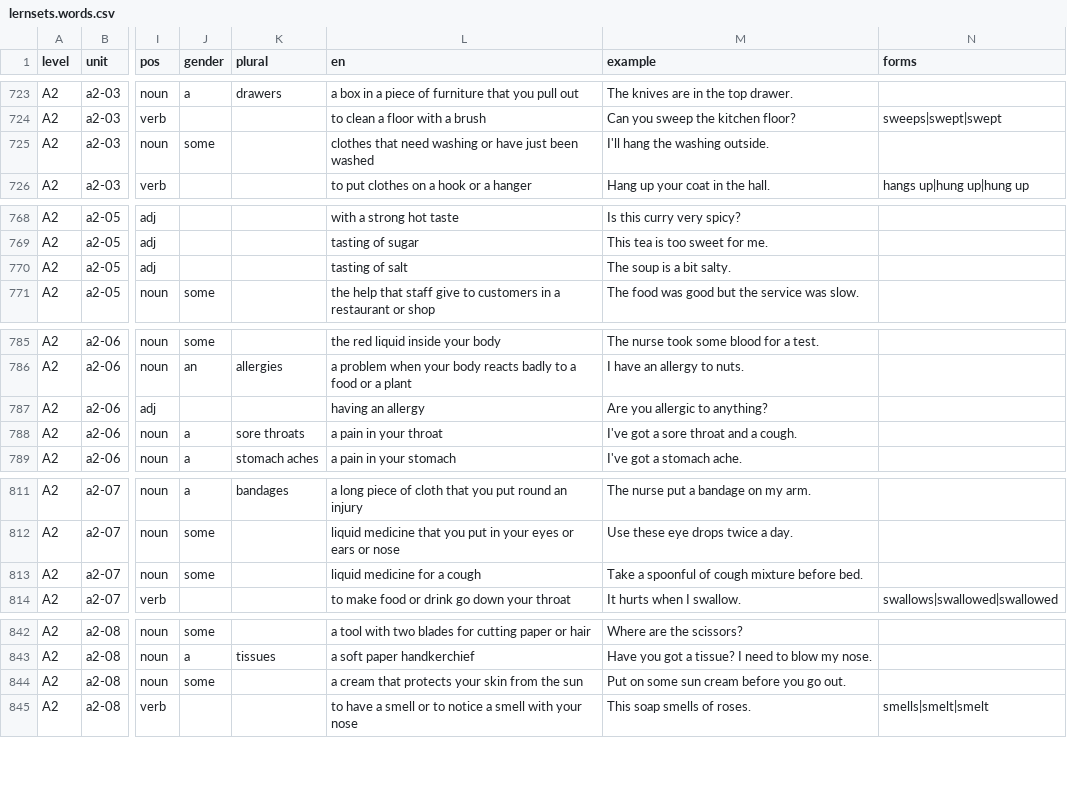
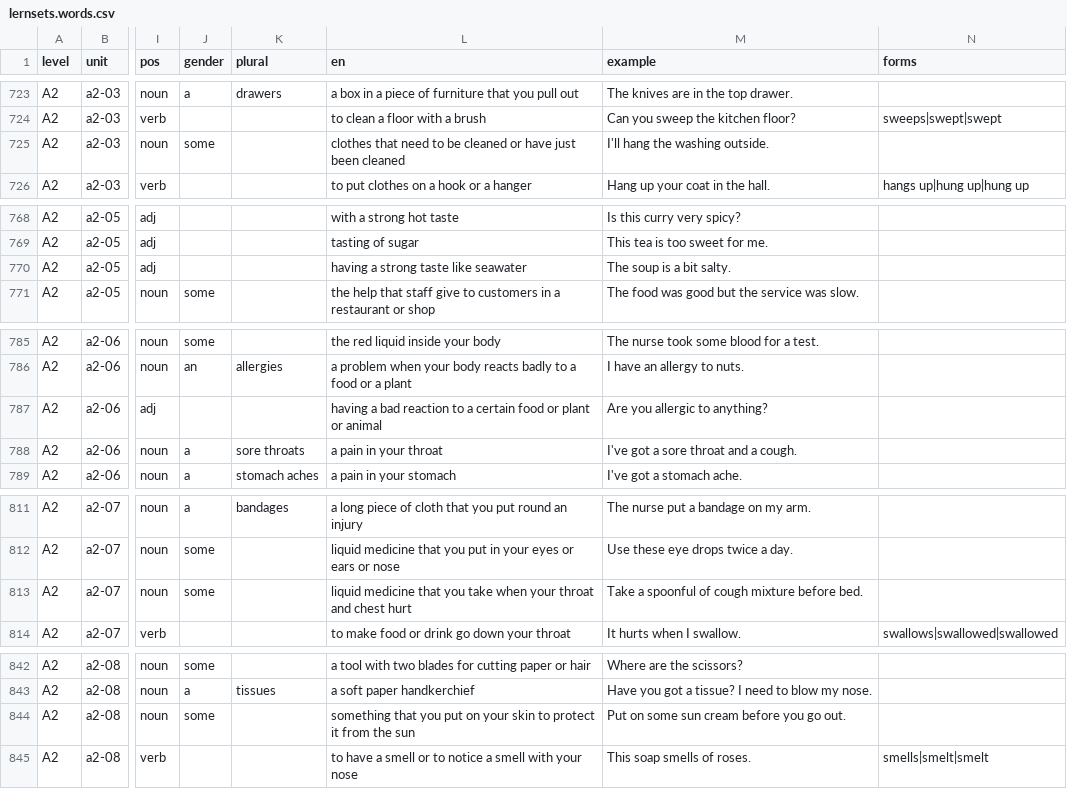
Before and after one commit to icanspeakit/icanspeakit, a CSV file: data/lernsets/lernsets.words.csv, drawn as a sheet; only a part is shown, gaps mark what is left out; the diff covers the shown part only; the diff names each change by its address in the sheet, - before the commit and + after, or states it on an @@ line.

```diff
--- a/data/lernsets/lernsets.words.csv
+++ b/data/lernsets/lernsets.words.csv
-L725 (en): …that need washing or have just been washed
+L725 (en): …that need to be cleaned or have just been cleaned
-L770 (en): tasting of salt
+L770 (en): having a strong taste like seawater
-L787 (en): having an allergy
+L787 (en): having a bad reaction to a certain food or plant or animal
-L813 (en): liquid medicine for a cough
+L813 (en): liquid medicine that you take when your throat and chest hurt
-L844 (en): a cream that protects your skin from the…
+L844 (en): something that you put on your skin to protect it from the…
```
Also changed, not shown: 14 edited cells elsewhere in this file, 1 other file.
